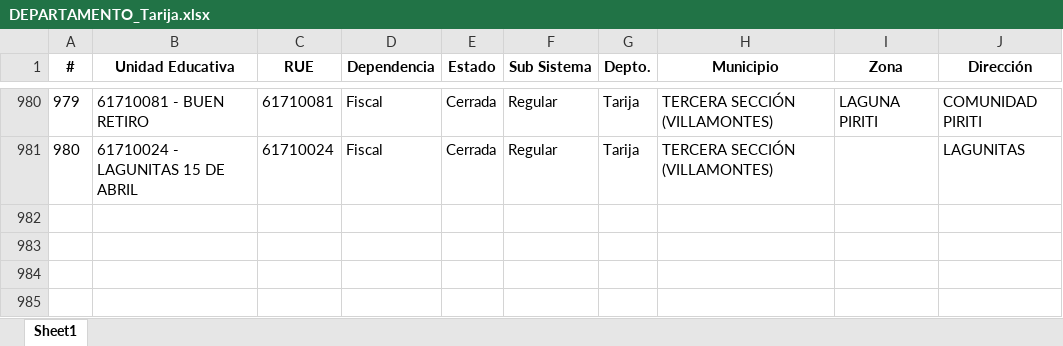
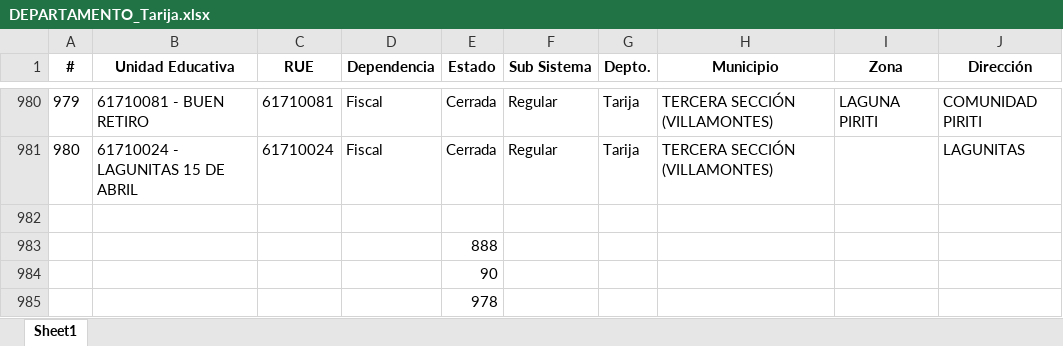
Before and after one commit to institutoite/schools, an Excel workbook: colegios/EXTRAIDOS CON PYTHON/DEPARTAMENTO_Tarija.xlsx, sheet Sheet1, drawn as a sheet; only a part is shown, gaps mark what is left out; values as stored, in another font and other column widths than the file's, no borders; conditional formats not drawn; the diff names each change by its address in the sheet, - before the commit and + after, or states it on an @@ line.

```diff
--- a/colegios/EXTRAIDOS CON PYTHON/DEPARTAMENTO_Tarija.xlsx (sheet Sheet1)
+++ b/colegios/EXTRAIDOS CON PYTHON/DEPARTAMENTO_Tarija.xlsx (sheet Sheet1)
+row 982: (empty)
+row 983:  |  |  |  | 888
+row 984:  |  |  |  | 90
+row 985:  |  |  |  | 978
```
Also changed, not shown: colegios/EXTRAIDOS CON PYTHON/DEPARTAMENTO_Pando.xlsx, colegios/EXTRAIDOS CON PYTHON/DEPARTAMENTO_SantaCruz.xlsx, 29 other files.
